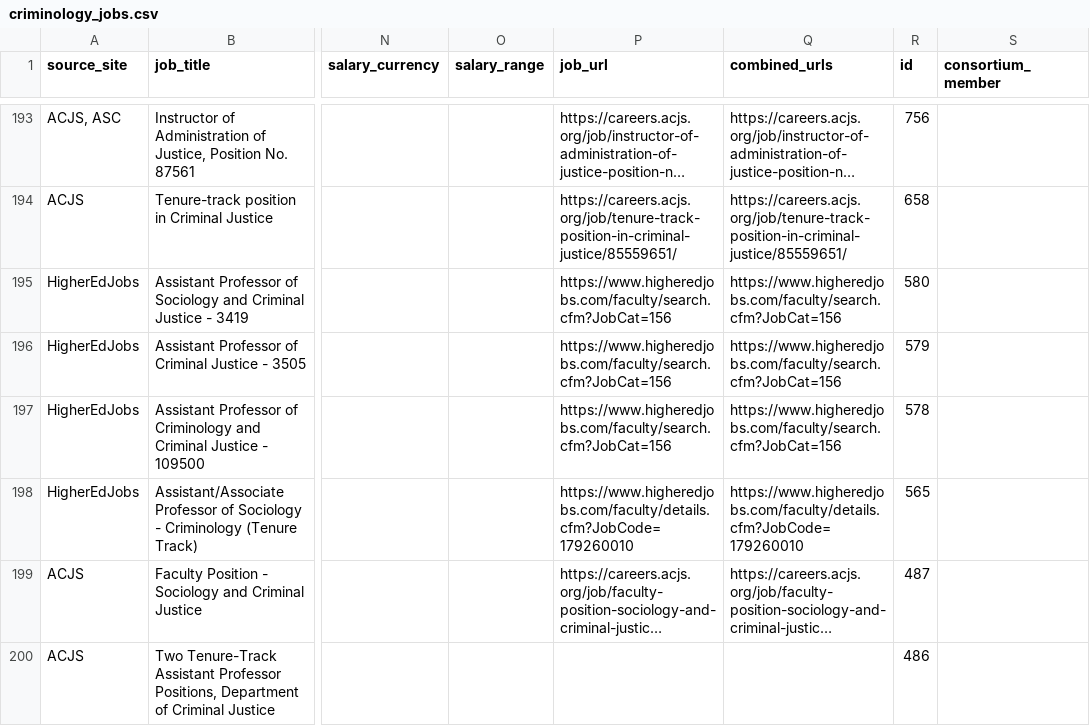
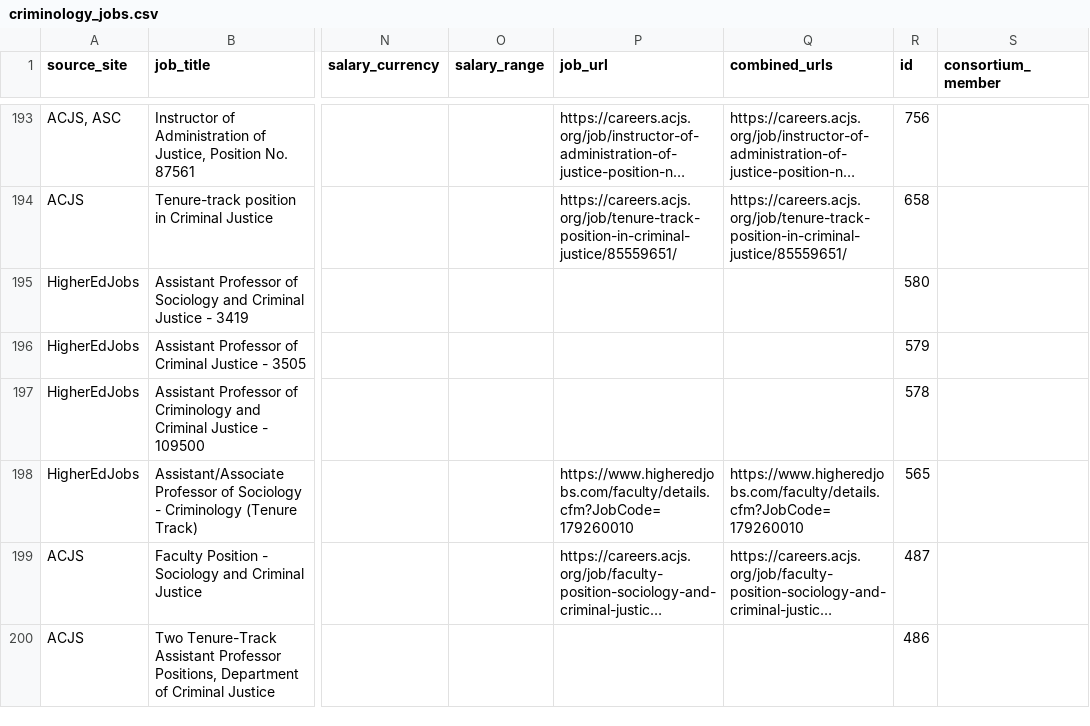
Before and after one commit to CrimConsortium-CrimRxiv/criminology-jobs, a CSV file: criminology_jobs.csv, drawn as a sheet; only a part is shown, gaps mark what is left out; long unchanged cells end in …; the diff names each change by its address in the sheet, - before the commit and + after, or states it on an @@ line.

```diff
--- a/criminology_jobs.csv
+++ b/criminology_jobs.csv
-P195:P197 (job_url): https://www.higheredjobs.com/faculty/search.cfm?JobCat=156
+P195:P197 (job_url): (empty)
-Q195:Q197 (combined_urls): https://www.higheredjobs.com/faculty/search.cfm?JobCat=156
+Q195:Q197 (combined_urls): (empty)
```
Also changed, not shown: 7 other files.
